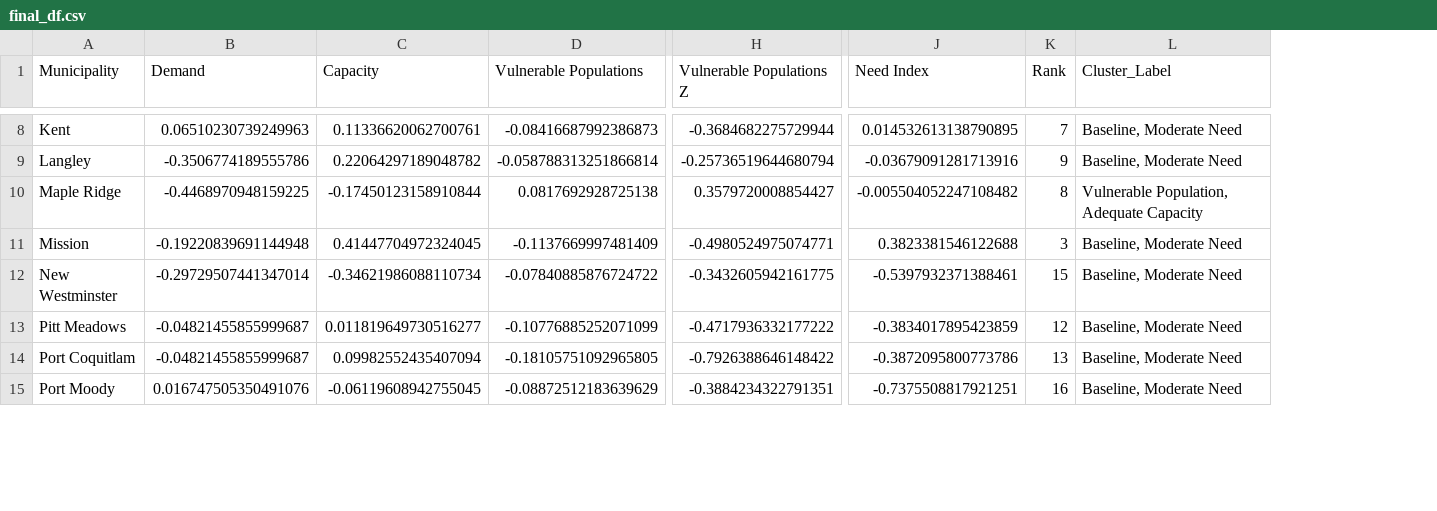
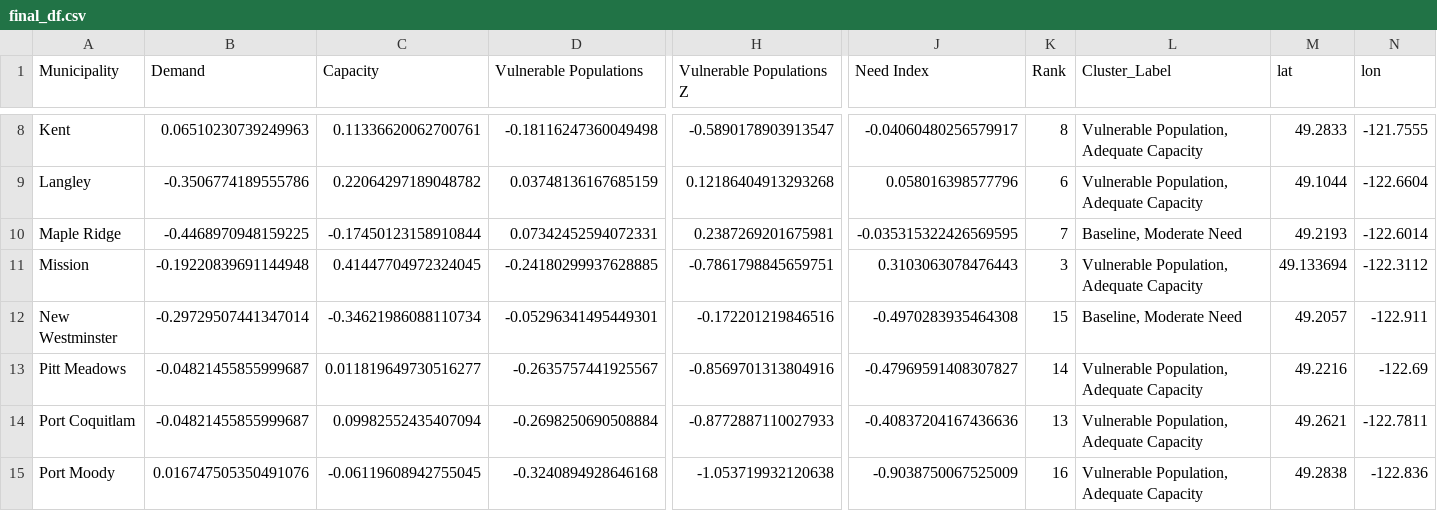
Before and after one commit to fraser-health-project/Fraser-health-index, a CSV file: data/final_df.csv, drawn as a sheet; only a part is shown, gaps mark what is left out; the diff covers the shown part only; the diff names each change by its address in the sheet, - before the commit and + after, or states it on an @@ line.

```diff
--- a/data/final_df.csv
+++ b/data/final_df.csv
+column M (lat), rows 8-15: 49.2833 | 49.1044 | 49.2193 | 49.133694 | 49.2057 | 49.2216 | 49.2621 | 49.2838
+column N (lon), rows 8-15: -121.7555 | -122.6604 | -122.6014 | -122.3112 | -122.911 | -122.69 | -122.7811 | -122.836
-D8 (Vulnerable Populations): -0.08416687992386873
+D8 (Vulnerable Populations): -0.18116247360049498
-H8 (Vulnerable Populations Z): -0.3684682275729944
+H8 (Vulnerable Populations Z): -0.5890178903913547
-J8 (Need Index): 0.014532613138790895
+J8 (Need Index): -0.04060480256579917
-K8 (Rank): 7
+K8 (Rank): 8
-L8:L9 (Cluster_Label): Baseline, Moderate Need
+L8:L9 (Cluster_Label): Vulnerable Population, Adequate Capacity
-D9 (Vulnerable Populations): -0.058788313251866814
+D9 (Vulnerable Populations): 0.03748136167685159
-H9 (Vulnerable Populations Z): -0.25736519644680794
+H9 (Vulnerable Populations Z): 0.12186404913293268
-J9 (Need Index): -0.03679091281713916
+J9 (Need Index): 0.058016398577796
-K9 (Rank): 9
+K9 (Rank): 6
-D10 (Vulnerable Populations): 0.0817692928725138
+D10 (Vulnerable Populations): 0.07342452594072331
-H10 (Vulnerable Populations Z): 0.3579720008854427
+H10 (Vulnerable Populations Z): 0.2387269201675981
-J10 (Need Index): -0.005504052247108482
+J10 (Need Index): -0.035315322426569595
-K10 (Rank): 8
+K10 (Rank): 7
-L10 (Cluster_Label): Vulnerable Population, Adequate Capacity
+L10 (Cluster_Label): Baseline, Moderate Need
-D11 (Vulnerable Populations): -0.1137669997481409
+D11 (Vulnerable Populations): -0.24180299937628885
-H11 (Vulnerable Populations Z): -0.4980524975074771
+H11 (Vulnerable Populations Z): -0.7861798845659751
-J11 (Need Index): 0.3823381546122688
+J11 (Need Index): 0.3103063078476443
-L11 (Cluster_Label): Baseline, Moderate Need
+L11 (Cluster_Label): Vulnerable Population, Adequate Capacity
-D12 (Vulnerable Populations): -0.07840885876724722
+D12 (Vulnerable Populations): -0.05296341495449301
-H12 (Vulnerable Populations Z): -0.3432605942161775
+H12 (Vulnerable Populations Z): -0.172201219846516
-J12 (Need Index): -0.5397932371388461
+J12 (Need Index): -0.4970283935464308
-D13 (Vulnerable Populations): -0.10776885252071099
+D13 (Vulnerable Populations): -0.2635757441925567
-H13 (Vulnerable Populations Z): -0.4717936332177222
+H13 (Vulnerable Populations Z): -0.8569701313804916
-J13 (Need Index): -0.3834017895423859
+J13 (Need Index): -0.47969591408307827
-K13 (Rank): 12
+K13 (Rank): 14
-L13:L15 (Cluster_Label): Baseline, Moderate Need
+L13:L15 (Cluster_Label): Vulnerable Population, Adequate Capacity
-D14 (Vulnerable Populations): -0.18105751092965805
+D14 (Vulnerable Populations): -0.2698250690508884
-H14 (Vulnerable Populations Z): -0.7926388646148422
+H14 (Vulnerable Populations Z): -0.8772887110027933
-J14 (Need Index): -0.3872095800773786
+J14 (Need Index): -0.40837204167436636
-D15 (Vulnerable Populations): -0.08872512183639629
+D15 (Vulnerable Populations): -0.3240894928646168
-H15 (Vulnerable Populations Z): -0.3884234322791351
+H15 (Vulnerable Populations Z): -1.053719932120638
-J15 (Need Index): -0.7375508817921251
+J15 (Need Index): -0.9038750067525009
```
Also changed, not shown: 34 edited cells elsewhere in this file.
